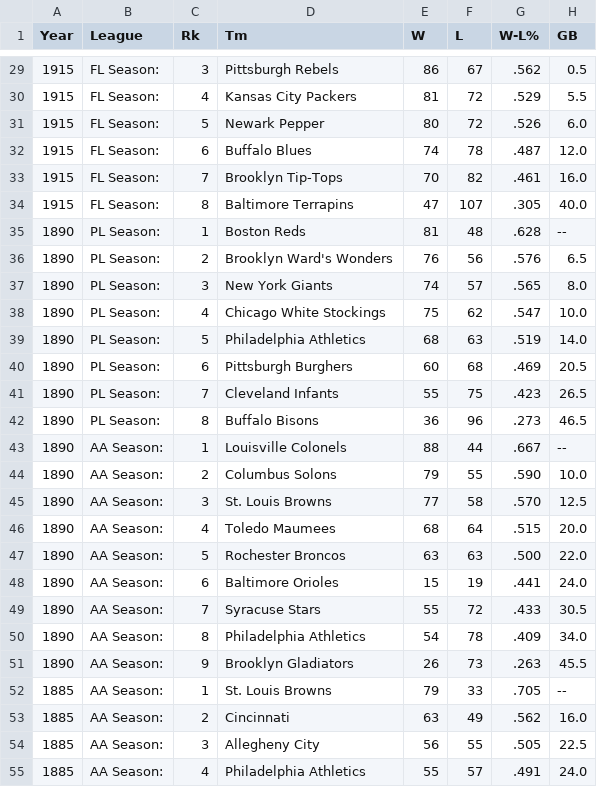
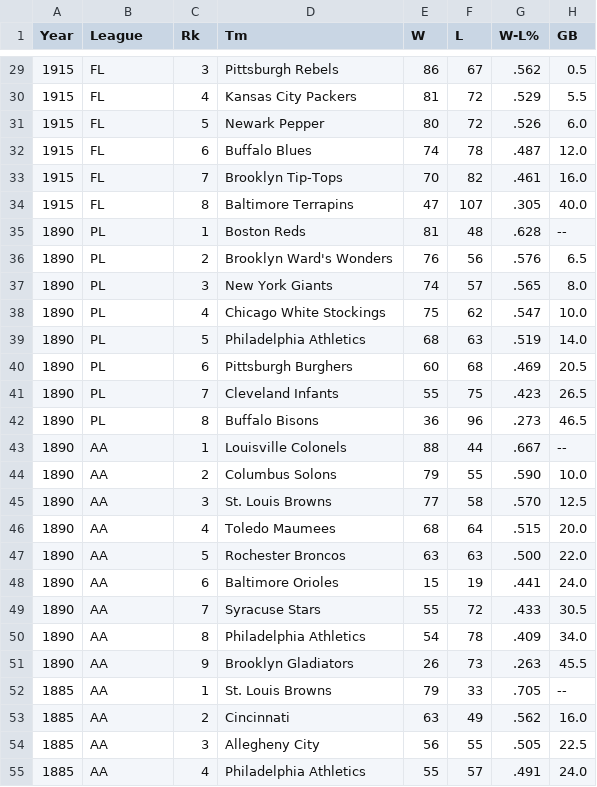
Before and after one commit to CultureAsData-UIUC/is310-fall-2024-group-5, a CSV file: pivoted_group_project/combined_data/detailed_standings_combined.csv, drawn as a sheet; only a part is shown, gaps mark what is left out; the diff covers the shown part only; the diff names each change by its address in the sheet, - before the commit and + after, or states it on an @@ line.

```diff
--- a/pivoted_group_project/combined_data/detailed_standings_combined.csv
+++ b/pivoted_group_project/combined_data/detailed_standings_combined.csv
-B29:B34 (League): FL Season:
+B29:B34 (League): FL
-B35:B42 (League): PL Season:
+B35:B42 (League): PL
-B43:B55 (League): AA Season:
+B43:B55 (League): AA
```
Also changed, not shown: 53 edited cells elsewhere in this file, pivoted_group_project/combined_data/pitching_combined.csv, 2 other files.
